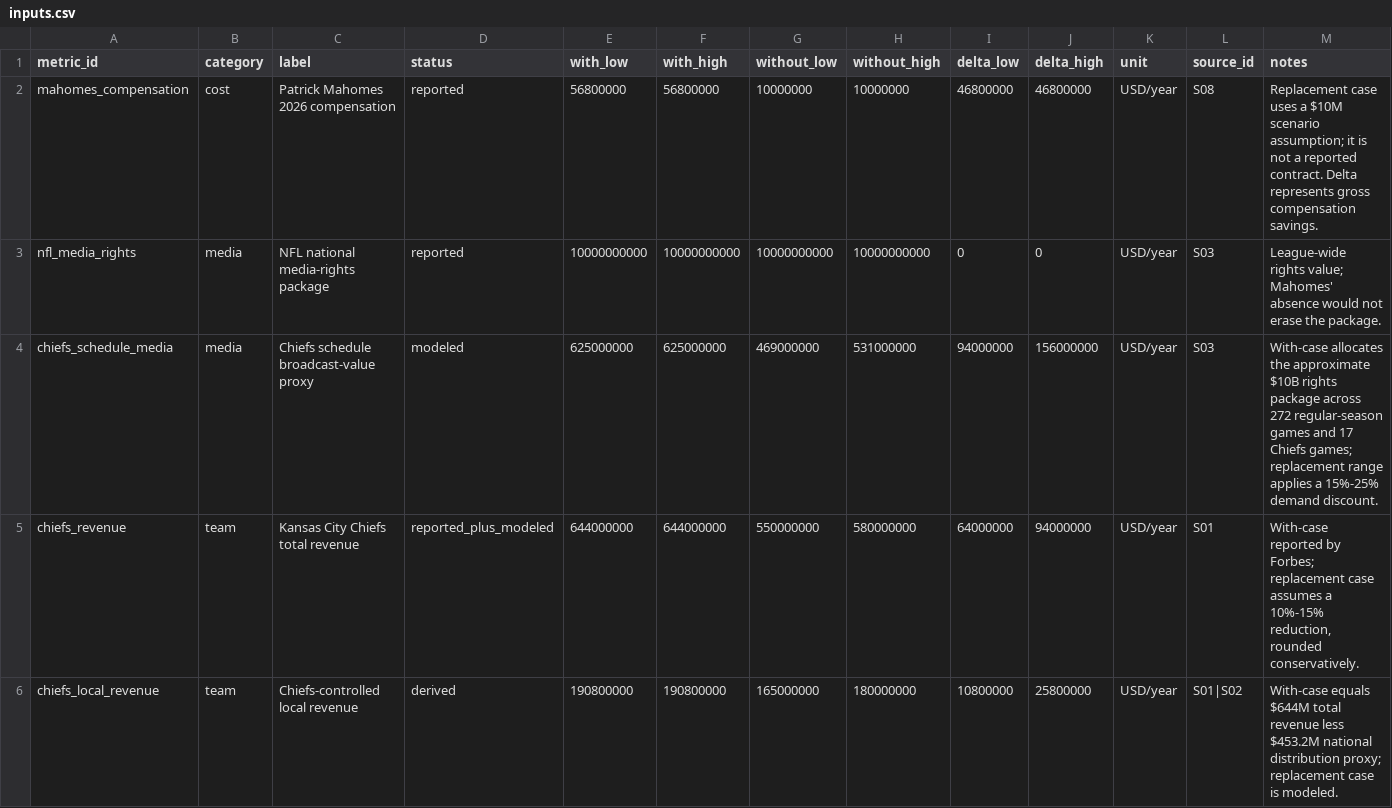
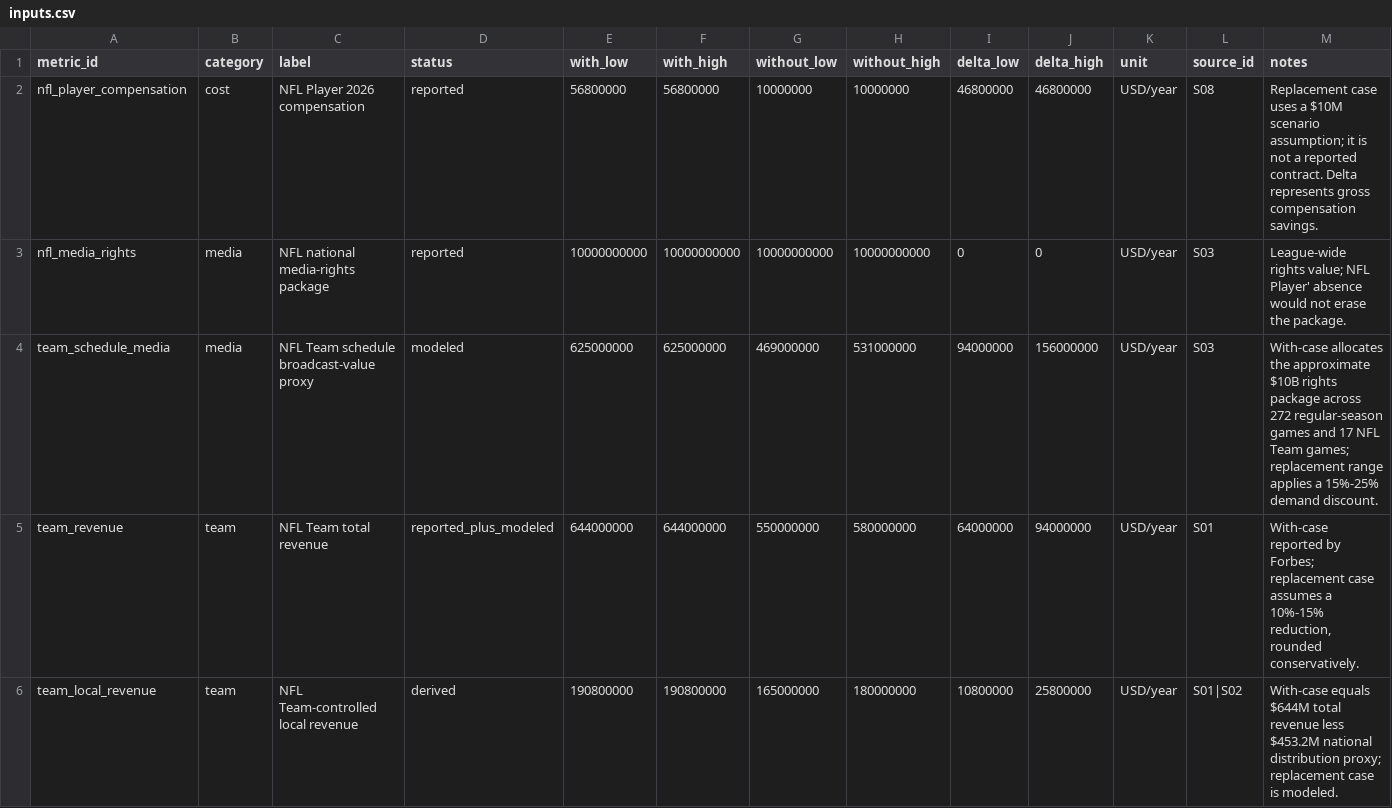
Before and after one commit to Pburgess09/mahomes-economic-impact, a CSV file: data/inputs.csv, drawn as a sheet; only a part is shown; the diff covers the shown part only.

Commit message:
De-identify NFL player and location references

```diff
--- a/data/inputs.csv
+++ b/data/inputs.csv
@@ -1,6 +1,6 @@
 metric_id,category,label,status,with_low,with_high,without_low,without_high,delta_low,delta_high,unit,source_id,notes
-mahomes_compensation,cost,Patrick Mahomes 2026 compensation,reported,56800000,56800000,10000000,10000000,46800000,46800000,USD/year,S08,"Replacement case uses a $10M scenario assumption; it is not a reported contract. Delta represents gross compensation savings."
-nfl_media_rights,media,NFL national media-rights package,reported,10000000000,10000000000,10000000000,10000000000,0,0,USD/year,S03,"League-wide rights value; Mahomes' absence would not erase the package."
-chiefs_schedule_media,media,Chiefs schedule broadcast-value proxy,modeled,625000000,625000000,469000000,531000000,94000000,156000000,USD/year,S03,"With-case allocates the approximate $10B rights package across 272 regular-season games and 17 Chiefs games; replacement range applies a 15%-25% demand discount."
-chiefs_revenue,team,Kansas City Chiefs total revenue,reported_plus_modeled,644000000,644000000,550000000,580000000,64000000,94000000,USD/year,S01,"With-case reported by Forbes; replacement case assumes a 10%-15% reduction, rounded conservatively."
-chiefs_local_revenue,team,Chiefs-controlled local revenue,derived,190800000,190800000,165000000,180000000,10800000,25800000,USD/year,S01|S02,"With-case equals $644M total revenue less $453.2M national distribution proxy; replacement case is modeled."
+nfl_player_compensation,cost,NFL Player 2026 compensation,reported,56800000,56800000,10000000,10000000,46800000,46800000,USD/year,S08,"Replacement case uses a $10M scenario assumption; it is not a reported contract. Delta represents gross compensation savings."
+nfl_media_rights,media,NFL national media-rights package,reported,10000000000,10000000000,10000000000,10000000000,0,0,USD/year,S03,"League-wide rights value; NFL Player' absence would not erase the package."
+team_schedule_media,media,NFL Team schedule broadcast-value proxy,modeled,625000000,625000000,469000000,531000000,94000000,156000000,USD/year,S03,"With-case allocates the approximate $10B rights package across 272 regular-season games and 17 NFL Team games; replacement range applies a 15%-25% demand discount."
+team_revenue,team,NFL Team total revenue,reported_plus_modeled,644000000,644000000,550000000,580000000,64000000,94000000,USD/year,S01,"With-case reported by Forbes; replacement case assumes a 10%-15% reduction, rounded conservatively."
+team_local_revenue,team,NFL Team-controlled local revenue,derived,190800000,190800000,165000000,180000000,10800000,25800000,USD/year,S01|S02,"With-case equals $644M total revenue less $453.2M national distribution proxy; replacement case is modeled."
```
Also changed, not shown: 7 edited cells elsewhere in this file.
